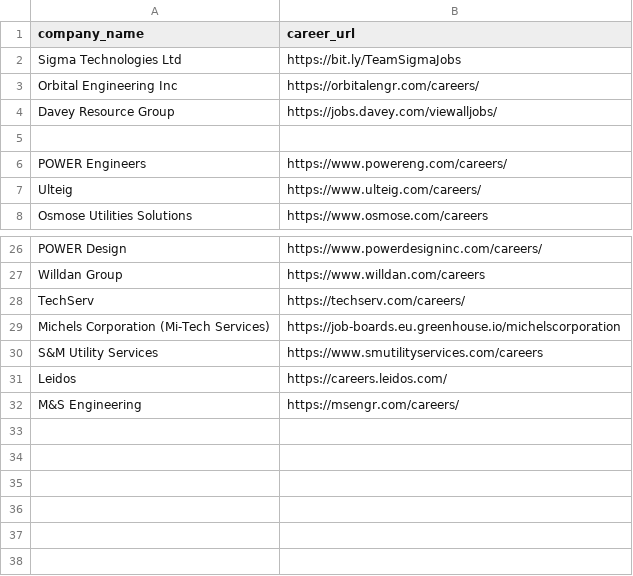
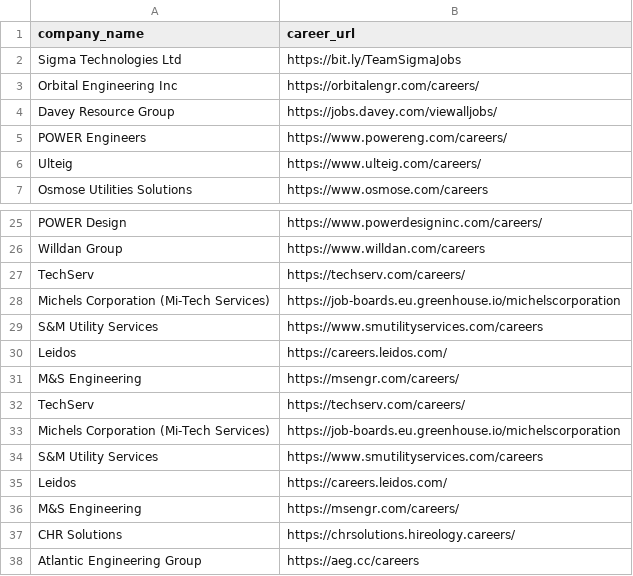
Before and after one commit to Vlatkovski/job-intel, a CSV file: companies.csv, drawn as a sheet; only a part is shown, gaps mark what is left out; removed rows and columns are numbered as before the commit, all else as after; the diff names each change by its address in the sheet, - before the commit and + after, or states it on an @@ line.

Commit message:
Update companies.csv

```diff
--- a/companies.csv
+++ b/companies.csv
-row 5: (empty)
+row 32: TechServ | https://techserv.com/careers/
+row 33: Michels Corporation (Mi-Tech Services) | https://job-boards.eu.greenhouse.io/michelscorporation
+row 34: S&M Utility Services | https://www.smutilityservices.com/careers
+row 35: Leidos | https://careers.leidos.com/
+row 36: M&S Engineering | https://msengr.com/careers/
+row 37: CHR Solutions | https://chrsolutions.hireology.careers/
+row 38: Atlantic Engineering Group | https://aeg.cc/careers
```
